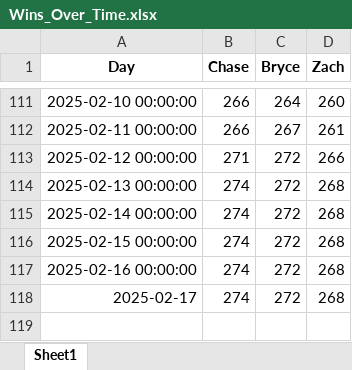
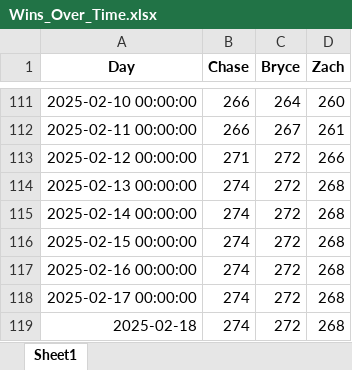
Before and after one commit to zwayne24/NBA-Extravaganza, an Excel workbook: Wins_Over_Time.xlsx, sheet Sheet1, drawn as a sheet; only a part is shown, gaps mark what is left out; values as stored, in another font and other column widths than the file's, no borders; addresses are those after the commit; the diff names each change by its address in the sheet, - before the commit and + after, or states it on an @@ line.

```diff
--- a/Wins_Over_Time.xlsx (sheet Sheet1)
+++ b/Wins_Over_Time.xlsx (sheet Sheet1)
+row 118: 2025-02-17 00:00:00 | 274 | 272 | 268
-A119 (Day): 2025-02-17
+A119 (Day): 2025-02-18
```
Also changed, not shown: 2 other files.
